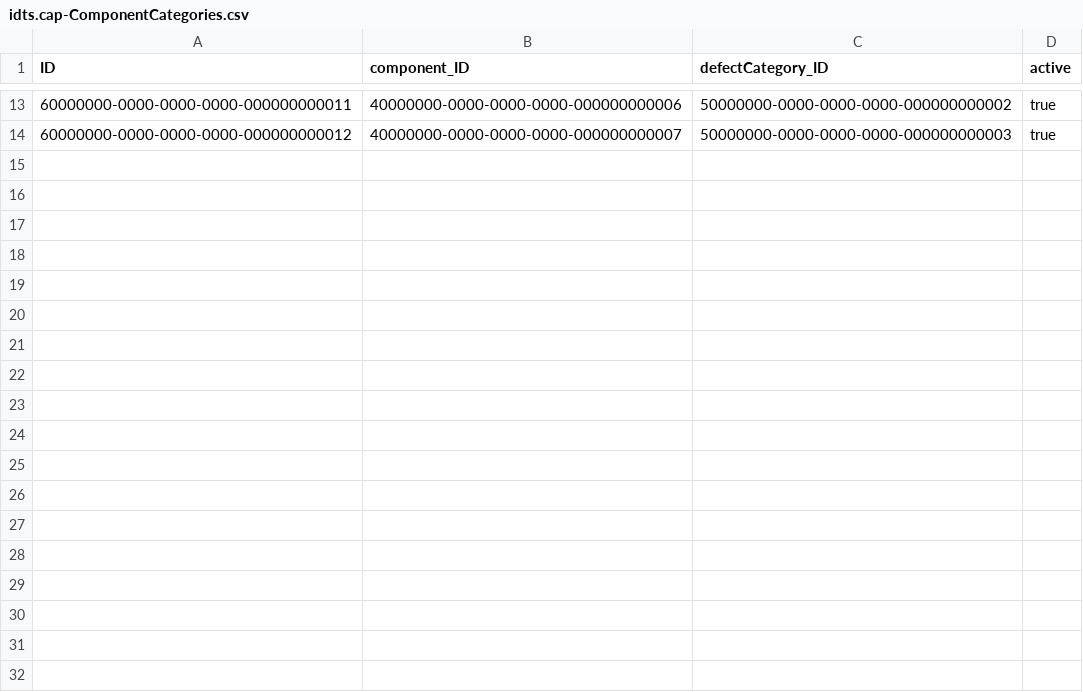
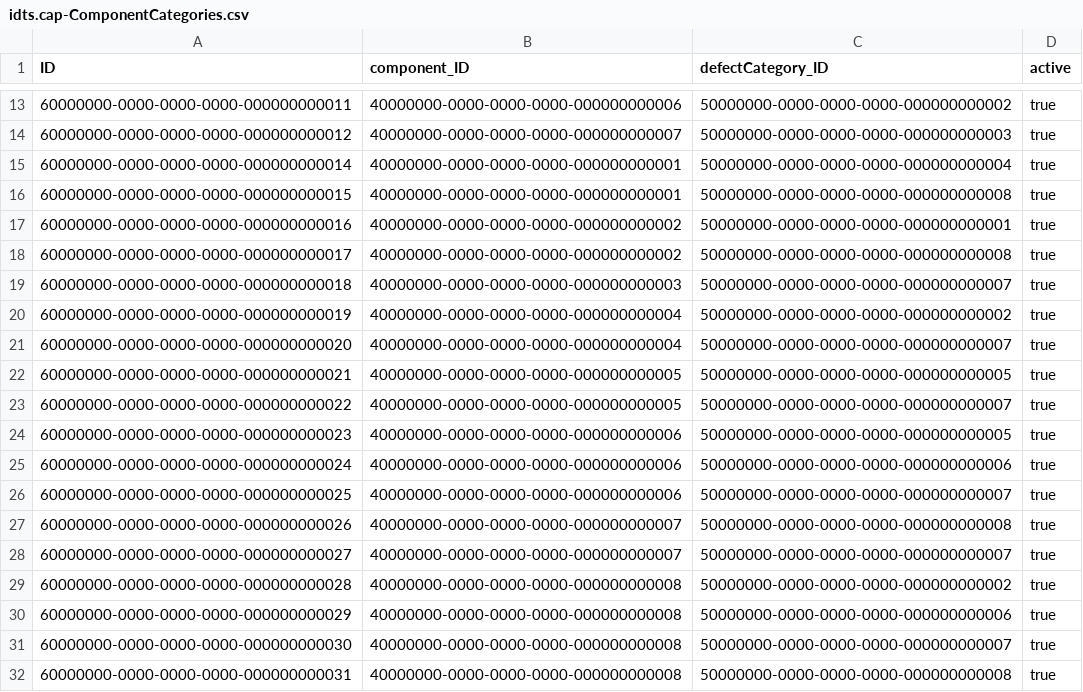
Before and after one commit to DarwinDO/IDTS-SAP01, a CSV file: db/data/idts.cap-ComponentCategories.csv, drawn as a sheet; only a part is shown, gaps mark what is left out; the diff names each change by its address in the sheet, - before the commit and + after, or states it on an @@ line.

```diff
--- a/db/data/idts.cap-ComponentCategories.csv
+++ b/db/data/idts.cap-ComponentCategories.csv
+row 15: 60000000-0000-0000-0000-000000000014 | 40000000-0000-0000-0000-000000000001 | 50000000-0000-0000-0000-000000000004 | true
+row 16: 60000000-0000-0000-0000-000000000015 | 40000000-0000-0000-0000-000000000001 | 50000000-0000-0000-0000-000000000008 | true
+row 17: 60000000-0000-0000-0000-000000000016 | 40000000-0000-0000-0000-000000000002 | 50000000-0000-0000-0000-000000000001 | true
+row 18: 60000000-0000-0000-0000-000000000017 | 40000000-0000-0000-0000-000000000002 | 50000000-0000-0000-0000-000000000008 | true
+row 19: 60000000-0000-0000-0000-000000000018 | 40000000-0000-0000-0000-000000000003 | 50000000-0000-0000-0000-000000000007 | true
+row 20: 60000000-0000-0000-0000-000000000019 | 40000000-0000-0000-0000-000000000004 | 50000000-0000-0000-0000-000000000002 | true
+row 21: 60000000-0000-0000-0000-000000000020 | 40000000-0000-0000-0000-000000000004 | 50000000-0000-0000-0000-000000000007 | true
+row 22: 60000000-0000-0000-0000-000000000021 | 40000000-0000-0000-0000-000000000005 | 50000000-0000-0000-0000-000000000005 | true
+row 23: 60000000-0000-0000-0000-000000000022 | 40000000-0000-0000-0000-000000000005 | 50000000-0000-0000-0000-000000000007 | true
+row 24: 60000000-0000-0000-0000-000000000023 | 40000000-0000-0000-0000-000000000006 | 50000000-0000-0000-0000-000000000005 | true
+row 25: 60000000-0000-0000-0000-000000000024 | 40000000-0000-0000-0000-000000000006 | 50000000-0000-0000-0000-000000000006 | true
+row 26: 60000000-0000-0000-0000-000000000025 | 40000000-0000-0000-0000-000000000006 | 50000000-0000-0000-0000-000000000007 | true
+row 27: 60000000-0000-0000-0000-000000000026 | 40000000-0000-0000-0000-000000000007 | 50000000-0000-0000-0000-000000000008 | true
+row 28: 60000000-0000-0000-0000-000000000027 | 40000000-0000-0000-0000-000000000007 | 50000000-0000-0000-0000-000000000007 | true
+row 29: 60000000-0000-0000-0000-000000000028 | 40000000-0000-0000-0000-000000000008 | 50000000-0000-0000-0000-000000000002 | true
+row 30: 60000000-0000-0000-0000-000000000029 | 40000000-0000-0000-0000-000000000008 | 50000000-0000-0000-0000-000000000006 | true
+row 31: 60000000-0000-0000-0000-000000000030 | 40000000-0000-0000-0000-000000000008 | 50000000-0000-0000-0000-000000000007 | true
+row 32: 60000000-0000-0000-0000-000000000031 | 40000000-0000-0000-0000-000000000008 | 50000000-0000-0000-0000-000000000008 | true
```
Also changed, not shown: db/data/idts.cap-ApplicationComponents.csv, db/data/idts.cap-DeveloperResponsibilities.csv, 16 other files.
